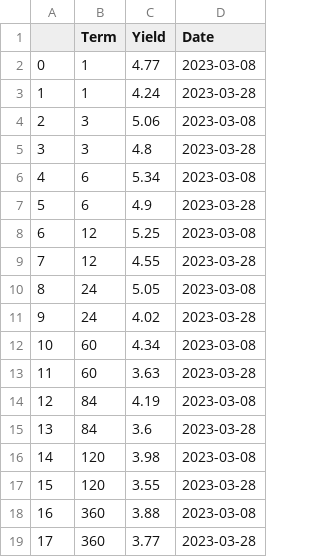
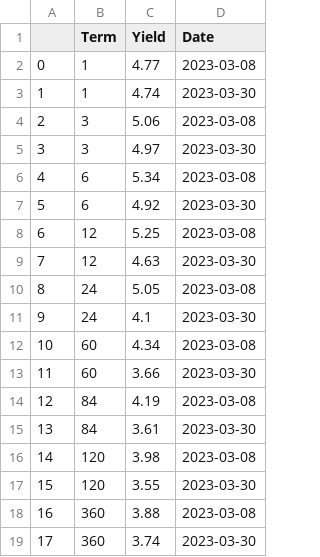
Before and after one commit to pwilczewski/banking_crisis, a CSV file: yc_frame.csv, drawn as a sheet.

```diff
--- a/yc_frame.csv
+++ b/yc_frame.csv
@@ -2,18 +2,18 @@
 0,1,4.77,2023-03-08
-1,1,4.24,2023-03-28
+1,1,4.74,2023-03-30
 2,3,5.06,2023-03-08
-3,3,4.8,2023-03-28
+3,3,4.97,2023-03-30
 4,6,5.34,2023-03-08
-5,6,4.9,2023-03-28
+5,6,4.92,2023-03-30
 6,12,5.25,2023-03-08
-7,12,4.55,2023-03-28
+7,12,4.63,2023-03-30
 8,24,5.05,2023-03-08
-9,24,4.02,2023-03-28
+9,24,4.1,2023-03-30
 10,60,4.34,2023-03-08
-11,60,3.63,2023-03-28
+11,60,3.66,2023-03-30
 12,84,4.19,2023-03-08
-13,84,3.6,2023-03-28
+13,84,3.61,2023-03-30
 14,120,3.98,2023-03-08
-15,120,3.55,2023-03-28
+15,120,3.55,2023-03-30
 16,360,3.88,2023-03-08
-17,360,3.77,2023-03-28
+17,360,3.74,2023-03-30
```
Also changed, not shown: curr_prices.csv, init_prices.csv, 1 other file.
